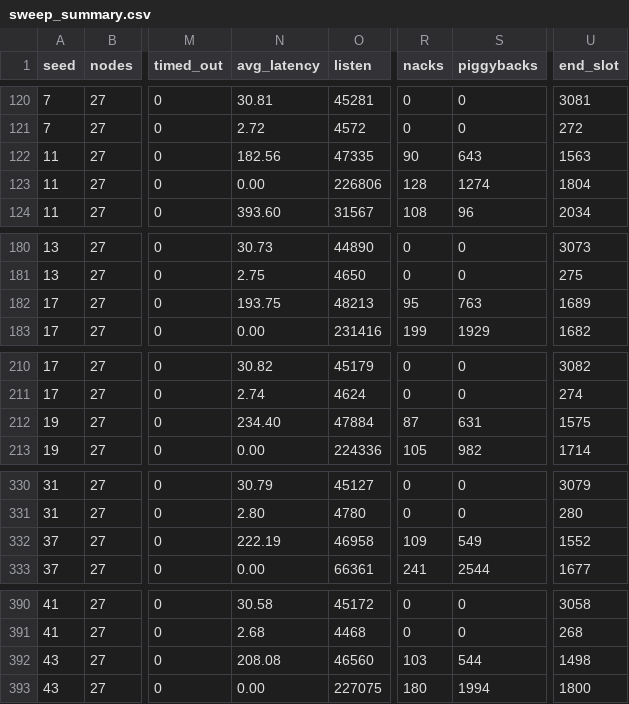
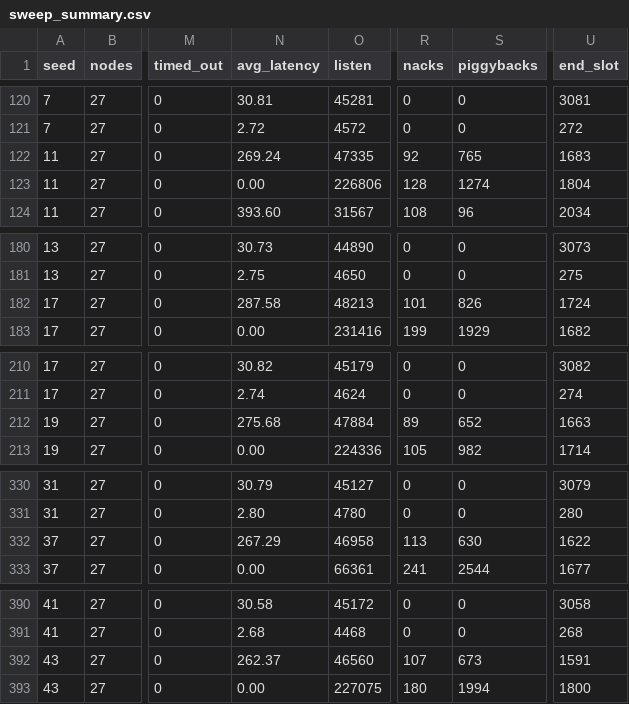
Before and after one commit to sadeqi-ah/ctsim, a CSV file: plots/topology/results/sweep_summary.csv, drawn as a sheet; only a part is shown, gaps mark what is left out; the diff covers the shown part only; the diff names each change by its address in the sheet, - before the commit and + after, or states it on an @@ line.

Commit message:
data(sweeps): regenerate sweep_summary.csv after issue 257 quorum fix

```diff
--- a/plots/topology/results/sweep_summary.csv
+++ b/plots/topology/results/sweep_summary.csv
-N122 (avg_latency): 182.56
+N122 (avg_latency): 269.24
-R122 (nacks): 90
+R122 (nacks): 92
-S122 (piggybacks): 643
+S122 (piggybacks): 765
-U122 (end_slot): 1563
+U122 (end_slot): 1683
-N182 (avg_latency): 193.75
+N182 (avg_latency): 287.58
-R182 (nacks): 95
+R182 (nacks): 101
-S182 (piggybacks): 763
+S182 (piggybacks): 826
-U182 (end_slot): 1689
+U182 (end_slot): 1724
-N212 (avg_latency): 234.40
+N212 (avg_latency): 275.68
-R212 (nacks): 87
+R212 (nacks): 89
-S212 (piggybacks): 631
+S212 (piggybacks): 652
-U212 (end_slot): 1575
+U212 (end_slot): 1663
-N332 (avg_latency): 222.19
+N332 (avg_latency): 267.29
-R332 (nacks): 109
+R332 (nacks): 113
-S332 (piggybacks): 549
+S332 (piggybacks): 630
-U332 (end_slot): 1552
+U332 (end_slot): 1622
-N392 (avg_latency): 208.08
+N392 (avg_latency): 262.37
-R392 (nacks): 103
+R392 (nacks): 107
-S392 (piggybacks): 544
+S392 (piggybacks): 673
-U392 (end_slot): 1498
+U392 (end_slot): 1591
```
Also changed, not shown: 31 edited cells elsewhere in this file, plots/scalability/results/sweep_summary.csv.
